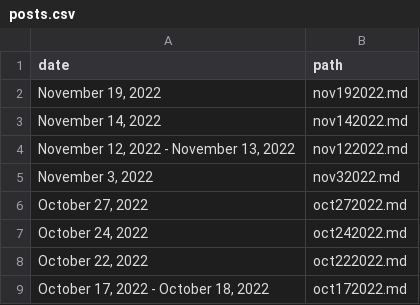
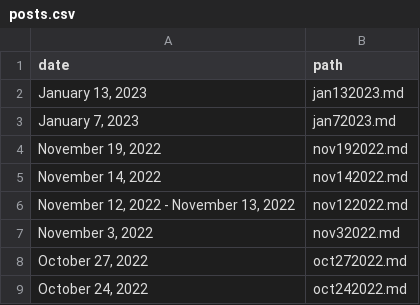
Before and after one commit to ctcl-bregis/ctclsite-rust, a CSV file: config/ramlist/log/posts.csv, drawn as a sheet; only a part is shown; the shorter side is filled out with more unchanged rows.

```diff
--- a/config/ramlist/log/posts.csv
+++ b/config/ramlist/log/posts.csv
@@ -1,2 +1,4 @@
 date,path
+"January 13, 2023",jan132023.md
+"January 7, 2023",jan72023.md
 "November 19, 2022",nov192022.md
```
Also changed, not shown: config/ramlist/lists/ddr5/ddr5_gskill.csv, 9 other files.
